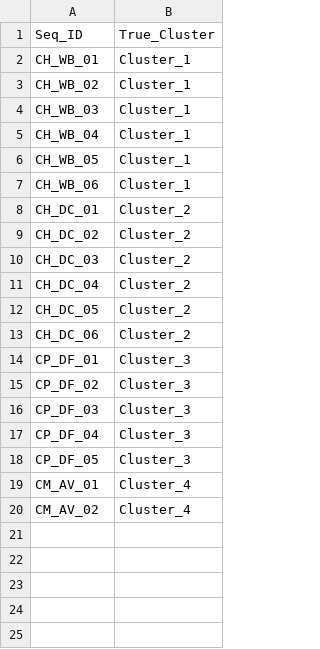
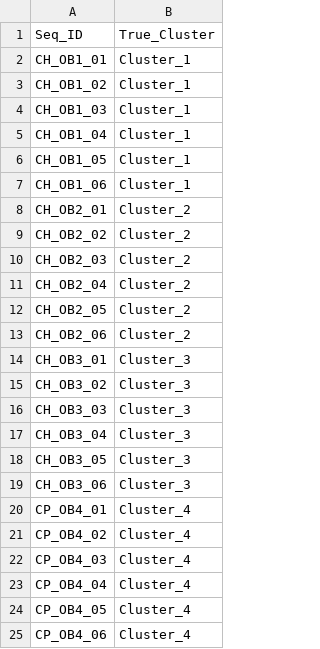
Before and after one commit to spond/pyeuk, a TSV file: example_data/cryptosporidium/gold_clusters.tsv, drawn as a sheet.

```diff
--- a/example_data/cryptosporidium/gold_clusters.tsv
+++ b/example_data/cryptosporidium/gold_clusters.tsv
@@ -1,20 +1,25 @@
 Seq_ID	True_Cluster
-CH_WB_01	Cluster_1
-CH_WB_02	Cluster_1
-CH_WB_03	Cluster_1
-CH_WB_04	Cluster_1
-CH_WB_05	Cluster_1
-CH_WB_06	Cluster_1
-CH_DC_01	Cluster_2
-CH_DC_02	Cluster_2
-CH_DC_03	Cluster_2
-CH_DC_04	Cluster_2
-CH_DC_05	Cluster_2
-CH_DC_06	Cluster_2
-CP_DF_01	Cluster_3
-CP_DF_02	Cluster_3
-CP_DF_03	Cluster_3
-CP_DF_04	Cluster_3
-CP_DF_05	Cluster_3
-CM_AV_01	Cluster_4
-CM_AV_02	Cluster_4
+CH_OB1_01	Cluster_1
+CH_OB1_02	Cluster_1
+CH_OB1_03	Cluster_1
+CH_OB1_04	Cluster_1
+CH_OB1_05	Cluster_1
+CH_OB1_06	Cluster_1
+CH_OB2_01	Cluster_2
+CH_OB2_02	Cluster_2
+CH_OB2_03	Cluster_2
+CH_OB2_04	Cluster_2
+CH_OB2_05	Cluster_2
+CH_OB2_06	Cluster_2
+CH_OB3_01	Cluster_3
+CH_OB3_02	Cluster_3
+CH_OB3_03	Cluster_3
+CH_OB3_04	Cluster_3
+CH_OB3_05	Cluster_3
+CH_OB3_06	Cluster_3
+CP_OB4_01	Cluster_4
+CP_OB4_02	Cluster_4
+CP_OB4_03	Cluster_4
+CP_OB4_04	Cluster_4
+CP_OB4_05	Cluster_4
+CP_OB4_06	Cluster_4
```
Also changed, not shown: example_data/giardia/gold_clusters.tsv, 7 other files.
